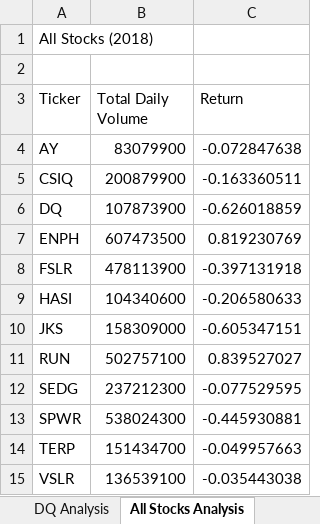
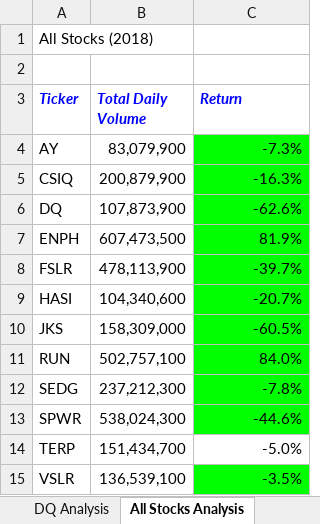
Before and after one commit to jstowe16/stocks-analysis, an Excel workbook: green_stocks.xlsm, sheet All Stocks Analysis, drawn as a sheet; values as stored, in another font and other column widths than the file's, no borders; charts and pictures not drawn; the diff names each change by its address in the sheet, - before the commit and + after, or states it on an @@ line.

Commit message:
Add files via upload

```diff
--- a/green_stocks.xlsm (sheet All Stocks Analysis)
+++ b/green_stocks.xlsm (sheet All Stocks Analysis)
@@ A3:C3 bold: off → on, italic: off → on, text colour: black → #0000FF @@
-B4 (Total Daily Volume): 83079900
+B4 (Total Daily Volume): 83,079,900
-C4 (Return): -0.072847638
+C4 (Return): -7.3%
-C4:C13 fill: none
+C4:C13 fill: #00FF00
-B5 (Total Daily Volume): 200879900
+B5 (Total Daily Volume): 200,879,900
-C5 (Return): -0.163360511
+C5 (Return): -16.3%
-B6 (Total Daily Volume): 107873900
+B6 (Total Daily Volume): 107,873,900
-C6 (Return): -0.626018859
+C6 (Return): -62.6%
-B7 (Total Daily Volume): 607473500
+B7 (Total Daily Volume): 607,473,500
-C7 (Return): 0.819230769
+C7 (Return): 81.9%
-B8 (Total Daily Volume): 478113900
+B8 (Total Daily Volume): 478,113,900
-C8 (Return): -0.397131918
+C8 (Return): -39.7%
-B9 (Total Daily Volume): 104340600
+B9 (Total Daily Volume): 104,340,600
-C9 (Return): -0.206580633
+C9 (Return): -20.7%
-B10 (Total Daily Volume): 158309000
+B10 (Total Daily Volume): 158,309,000
-C10 (Return): -0.605347151
+C10 (Return): -60.5%
-B11 (Total Daily Volume): 502757100
+B11 (Total Daily Volume): 502,757,100
-C11 (Return): 0.839527027
+C11 (Return): 84.0%
-B12 (Total Daily Volume): 237212300
+B12 (Total Daily Volume): 237,212,300
-C12 (Return): -0.077529595
+C12 (Return): -7.8%
-B13 (Total Daily Volume): 538024300
+B13 (Total Daily Volume): 538,024,300
-C13 (Return): -0.445930881
+C13 (Return): -44.6%
-B14 (Total Daily Volume): 151434700
+B14 (Total Daily Volume): 151,434,700
-C14 (Return): -0.049957663
+C14 (Return): -5.0%
-B15 (Total Daily Volume): 136539100
+B15 (Total Daily Volume): 136,539,100
-C15 (Return): -0.035443038
+C15 (Return): -3.5%
-C15 fill: none
+C15 fill: #00FF00
```
